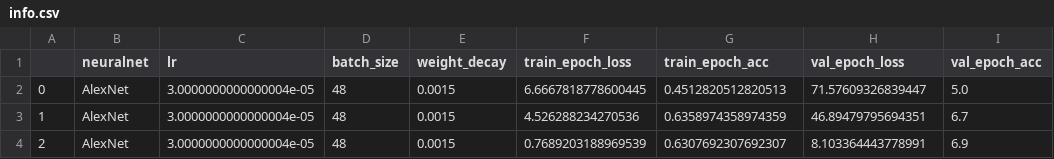
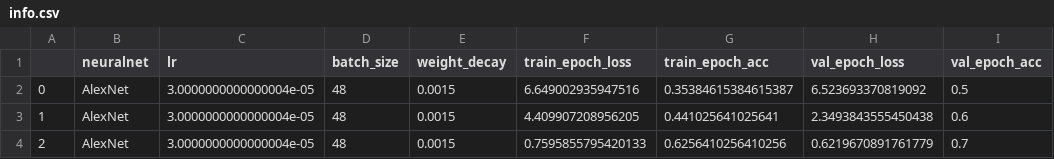
Before and after one commit to WxBDM/comp-5790-final-project, a CSV file: info.csv, drawn as a sheet.

```diff
--- a/info.csv
+++ b/info.csv
@@ -1,4 +1,4 @@
 ,neuralnet,lr,batch_size,weight_decay,train_epoch_loss,train_epoch_acc,val_epoch_loss,val_epoch_acc
-0,AlexNet,3.0000000000000004e-05,48,0.0015,6.6667818778600445,0.4512820512820513,71.57609326839447,5.0
-1,AlexNet,3.0000000000000004e-05,48,0.0015,4.526288234270536,0.6358974358974359,46.89479795694351,6.7
-2,AlexNet,3.0000000000000004e-05,48,0.0015,0.7689203188969539,0.6307692307692307,8.103364443778991,6.9
+0,AlexNet,3.0000000000000004e-05,48,0.0015,6.649002935947516,0.35384615384615387,6.523693370819092,0.5
+1,AlexNet,3.0000000000000004e-05,48,0.0015,4.409907208956205,0.441025641025641,2.3493843555450438,0.6
+2,AlexNet,3.0000000000000004e-05,48,0.0015,0.7595855795420133,0.6256410256410256,0.6219670891761779,0.7
```
Also changed, not shown: 3 other files.
